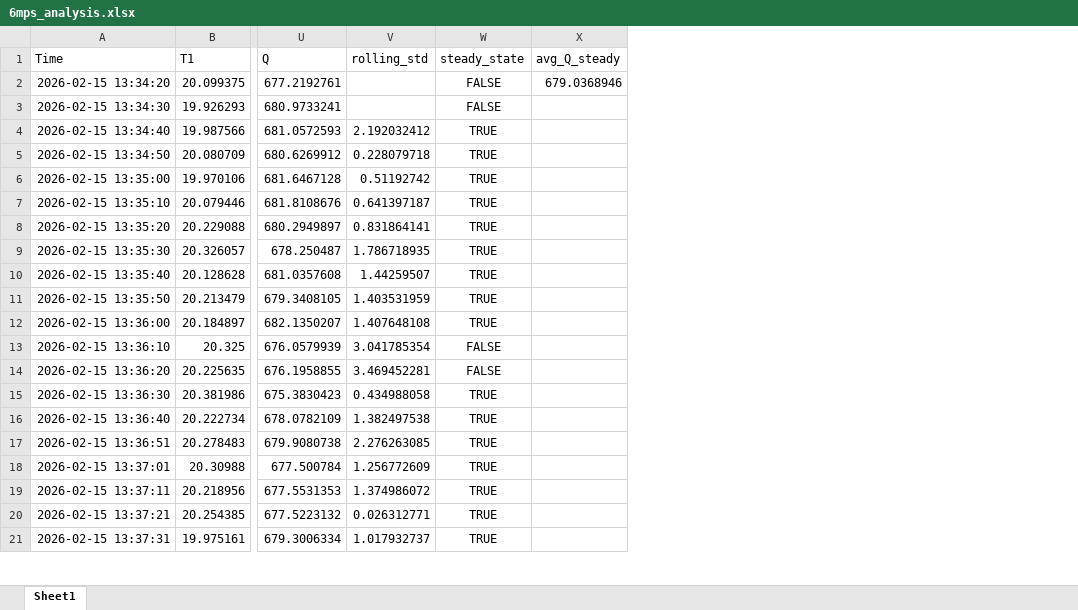
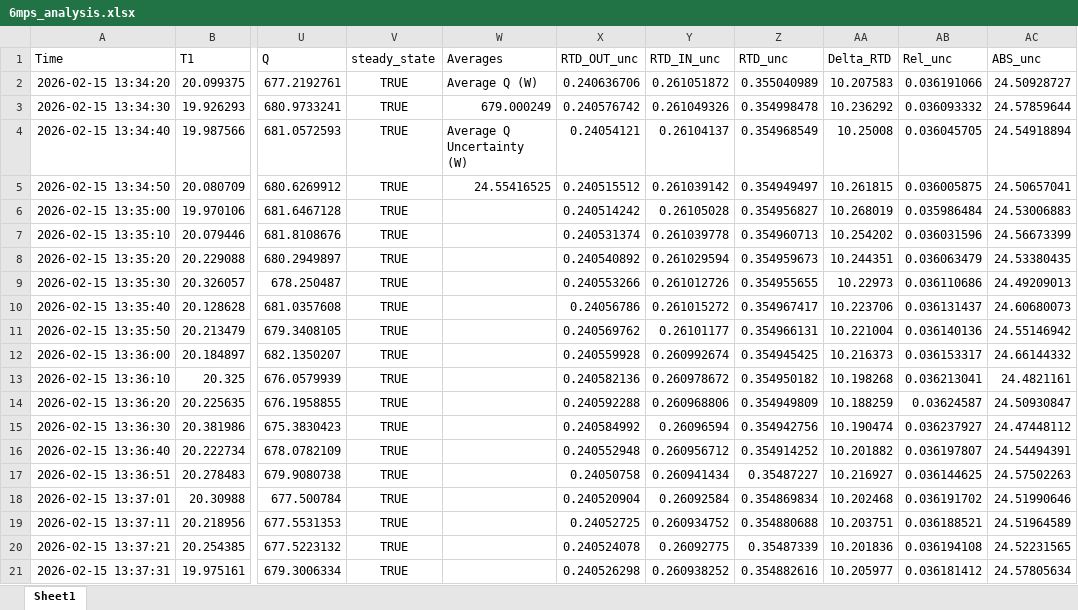
Before and after one commit to angelajping/excel_analysis_summer_2026, an Excel workbook: NURBS IDX30 PYTHON ANALYSIS/Back_final_15_2_26/15gps/6mps_analysis.xlsx, sheet Sheet1, drawn as a sheet; only a part is shown, gaps mark what is left out; values as stored, in another font and other column widths than the file's, no borders; removed rows and columns are numbered as before the commit, all else as after; the diff names each change by its address in the sheet, - before the commit and + after, or states it on an @@ line.

```diff
--- a/NURBS IDX30 PYTHON ANALYSIS/Back_final_15_2_26/15gps/6mps_analysis.xlsx (sheet Sheet1)
+++ b/NURBS IDX30 PYTHON ANALYSIS/Back_final_15_2_26/15gps/6mps_analysis.xlsx (sheet Sheet1)
-column V (rolling_std), rows 4-21: 2.192032412 | 0.228079718 | 0.51192742 | 0.641397187 | 0.831864141 | 1.786718935 | 1.44259507 | 1.403531959 | 1.407648108 | 3.041785354 | 3.469452281 | 0.434988058 | 1.382497538 | 2.276263085 | 1.256772609 | 1.374986072 | 0.026312771 | 1.017932737
-column X (avg_Q_steady), row 2: 679.0368946
+column W (Averages), rows 2-5: Average Q (W) | 679.000249 | Average Q Uncertainty (W) | 24.55416525
+column X (RTD_OUT_unc), rows 2-21: 0.240636706 | 0.240576742 | 0.24054121 | 0.240515512 | 0.240514242 | 0.240531374 | 0.240540892 | 0.240553266 | 0.24056786 | 0.240569762 | 0.240559928 | 0.240582136 | 0.240592288 | 0.240584992 | 0.240552948 | 0.24050758 | 0.240520904 | 0.24052725 | 0.240524078 | 0.240526298
+column Y (RTD_IN_unc), rows 2-21: 0.261051872 | 0.261049326 | 0.26104137 | 0.261039142 | 0.26105028 | 0.261039778 | 0.261029594 | 0.261012726 | 0.261015272 | 0.26101177 | 0.260992674 | 0.260978672 | 0.260968806 | 0.26096594 | 0.260956712 | 0.260941434 | 0.26092584 | 0.260934752 | 0.26092775 | 0.260938252
+column Z (RTD_unc), rows 2-21: 0.355040989 | 0.354998478 | 0.354968549 | 0.354949497 | 0.354956827 | 0.354960713 | 0.354959673 | 0.354955655 | 0.354967417 | 0.354966131 | 0.354945425 | 0.354950182 | 0.354949809 | 0.354942756 | 0.354914252 | 0.35487227 | 0.354869834 | 0.354880688 | 0.35487339 | 0.354882616
+column AA (Delta_RTD), rows 2-21: 10.207583 | 10.236292 | 10.25008 | 10.261815 | 10.268019 | 10.254202 | 10.244351 | 10.22973 | 10.223706 | 10.221004 | 10.216373 | 10.198268 | 10.188259 | 10.190474 | 10.201882 | 10.216927 | 10.202468 | 10.203751 | 10.201836 | 10.205977
+column AB (Rel_unc), rows 2-21: 0.036191066 | 0.036093332 | 0.036045705 | 0.036005875 | 0.035986484 | 0.036031596 | 0.036063479 | 0.036110686 | 0.036131437 | 0.036140136 | 0.036153317 | 0.036213041 | 0.03624587 | 0.036237927 | 0.036197807 | 0.036144625 | 0.036191702 | 0.036188521 | 0.036194108 | 0.036181412
+column AC (ABS_unc), rows 2-21: 24.50928727 | 24.57859644 | 24.54918894 | 24.50657041 | 24.53006883 | 24.56673399 | 24.53380435 | 24.49209013 | 24.60680073 | 24.55146942 | 24.66144332 | 24.4821161 | 24.50930847 | 24.47448112 | 24.54494391 | 24.57502263 | 24.51990646 | 24.51964589 | 24.52231565 | 24.57805634
-V2:V3 (steady_state): FALSE
+V2:V3 (steady_state): TRUE
-V13:V14 (steady_state): FALSE
+V13:V14 (steady_state): TRUE
```
Also changed, not shown: NURBS IDX30 PYTHON ANALYSIS/Back_final_15_2_26/15gps/2mps_analysis.xlsx, NURBS IDX30 PYTHON ANALYSIS/Back_final_15_2_26/15gps/7mps_analysis.xlsx, 30 other files.
